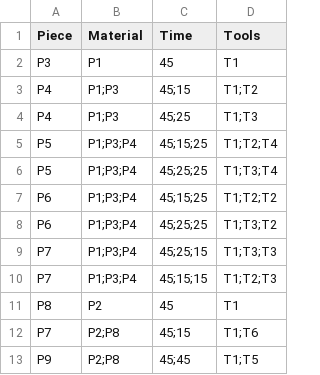
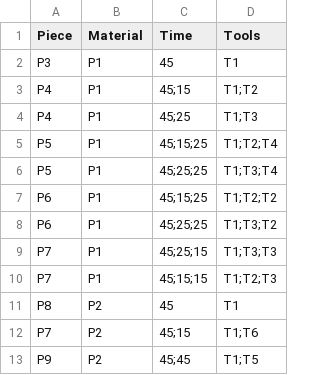
Before and after one commit to LevyMitsugui/INFI, a CSV file: MES/Recipe/recipes.csv, drawn as a sheet.

```diff
--- a/MES/Recipe/recipes.csv
+++ b/MES/Recipe/recipes.csv
@@ -2,12 +2,12 @@ Piece,Material,Time,Tools
 P3,P1,45,T1
-P4,P1;P3,45;15,T1;T2
-P4,P1;P3,45;25,T1;T3
-P5,P1;P3;P4,45;15;25,T1;T2;T4
-P5,P1;P3;P4,45;25;25,T1;T3;T4
-P6,P1;P3;P4,45;15;25,T1;T2;T2
-P6,P1;P3;P4,45;25;25,T1;T3;T2
-P7,P1;P3;P4,45;25;15,T1;T3;T3
-P7,P1;P3;P4,45;15;15,T1;T2;T3
+P4,P1,45;15,T1;T2
+P4,P1,45;25,T1;T3
+P5,P1,45;15;25,T1;T2;T4
+P5,P1,45;25;25,T1;T3;T4
+P6,P1,45;15;25,T1;T2;T2
+P6,P1,45;25;25,T1;T3;T2
+P7,P1,45;25;15,T1;T3;T3
+P7,P1,45;15;15,T1;T2;T3
 P8,P2,45,T1
-P7,P2;P8,45;15,T1;T6
-P9,P2;P8,45;45,T1;T5
+P7,P2,45;15,T1;T6
+P9,P2,45;45,T1;T5
```
Also changed, not shown: 4 other files.
